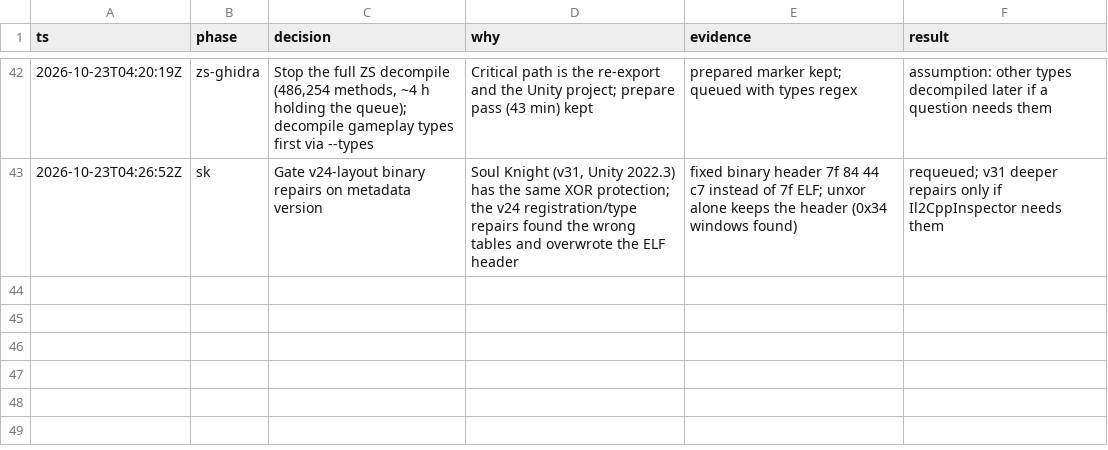
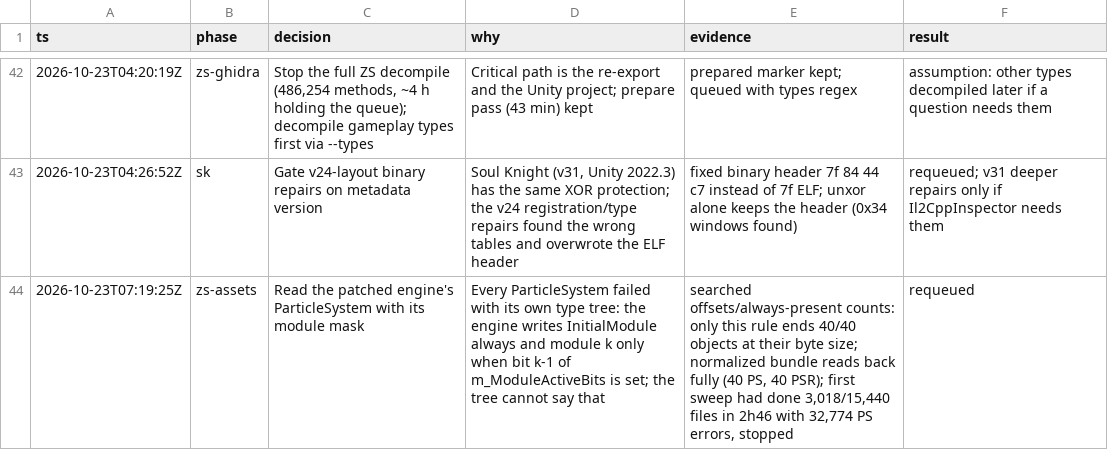
Before and after one commit to poke5121999-art/unity-decode-kit, a TSV file: docs/decisions.tsv, drawn as a sheet; only a part is shown, gaps mark what is left out.

```diff
--- a/docs/decisions.tsv
+++ b/docs/decisions.tsv
@@ -43 +43,2 @@ ts	phase	decision	why	evidence	result
 2026-10-23T04:26:52Z	sk	Gate v24-layout binary repairs on metadata version	Soul Knight (v31, Unity 2022.3) has the same XOR protection; the v24 registration/type repairs found the wrong tables and overwrote the ELF header	fixed binary header 7f 84 44 c7 instead of 7f ELF; unxor alone keeps the header (0x34 windows found)	requeued; v31 deeper repairs only if Il2CppInspector needs them
+2026-10-23T07:19:25Z	zs-assets	Read the patched engine's ParticleSystem with its module mask	Every ParticleSystem failed with its own type tree: the engine writes InitialModule always and module k only when bit k-1 of m_ModuleActiveBits is set; the tree cannot say that	searched offsets/always-present counts: only this rule ends 40/40 objects at their byte size; normalized bundle reads back fully (40 PS, 40 PSR); first sweep had done 3,018/15,440 files in 2h46 with 32,774 PS errors, stopped	requeued
```
Also changed, not shown: 2 other files.
